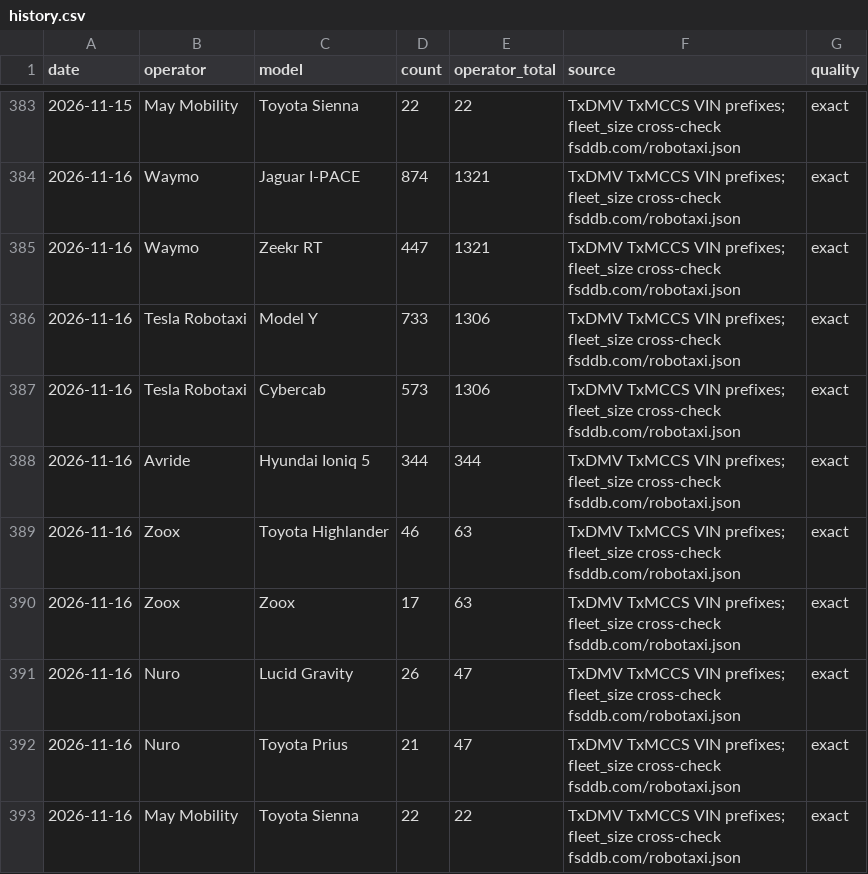
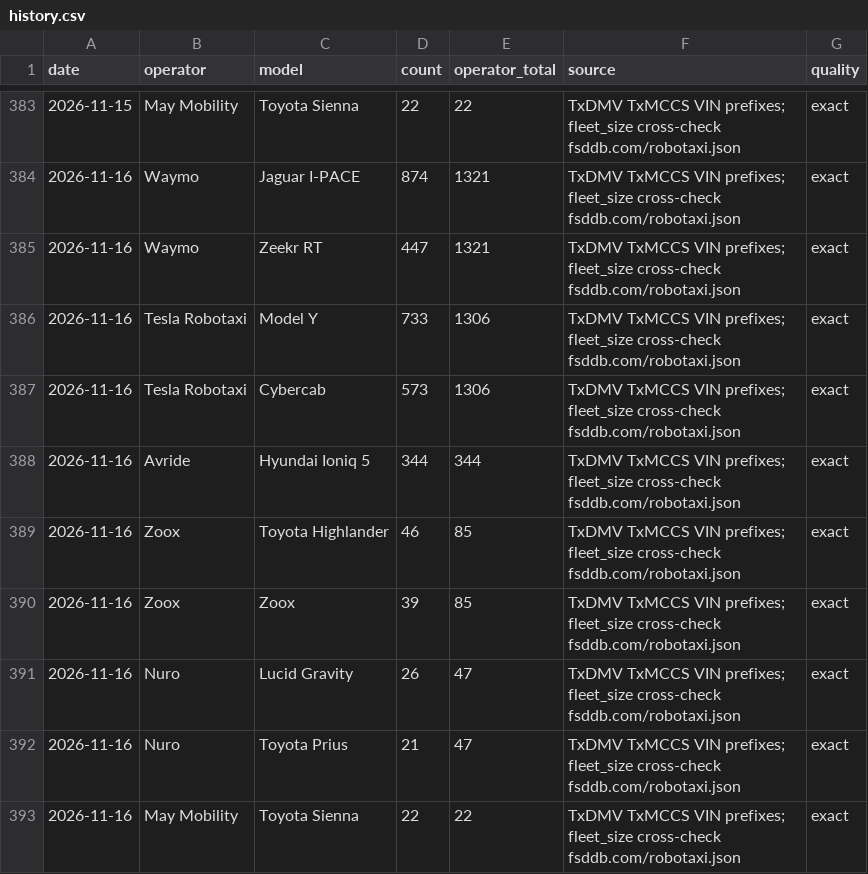
Before and after one commit to matthewsvm/cybercab-dashboard, a CSV file: data/history.csv, drawn as a sheet; only a part is shown, gaps mark what is left out.

```diff
--- a/data/history.csv
+++ b/data/history.csv
@@ -388,4 +388,4 @@ date,operator,model,count,operator_total,source,quality
 2026-11-16,Avride,Hyundai Ioniq 5,344,344,TxDMV TxMCCS VIN prefixes; fleet_size cross-check fsddb.com/robotaxi.json,exact
-2026-11-16,Zoox,Toyota Highlander,46,63,TxDMV TxMCCS VIN prefixes; fleet_size cross-check fsddb.com/robotaxi.json,exact
-2026-11-16,Zoox,Zoox,17,63,TxDMV TxMCCS VIN prefixes; fleet_size cross-check fsddb.com/robotaxi.json,exact
+2026-11-16,Zoox,Toyota Highlander,46,85,TxDMV TxMCCS VIN prefixes; fleet_size cross-check fsddb.com/robotaxi.json,exact
+2026-11-16,Zoox,Zoox,39,85,TxDMV TxMCCS VIN prefixes; fleet_size cross-check fsddb.com/robotaxi.json,exact
 2026-11-16,Nuro,Lucid Gravity,26,47,TxDMV TxMCCS VIN prefixes; fleet_size cross-check fsddb.com/robotaxi.json,exact
```
Also changed, not shown: 1 other file.
